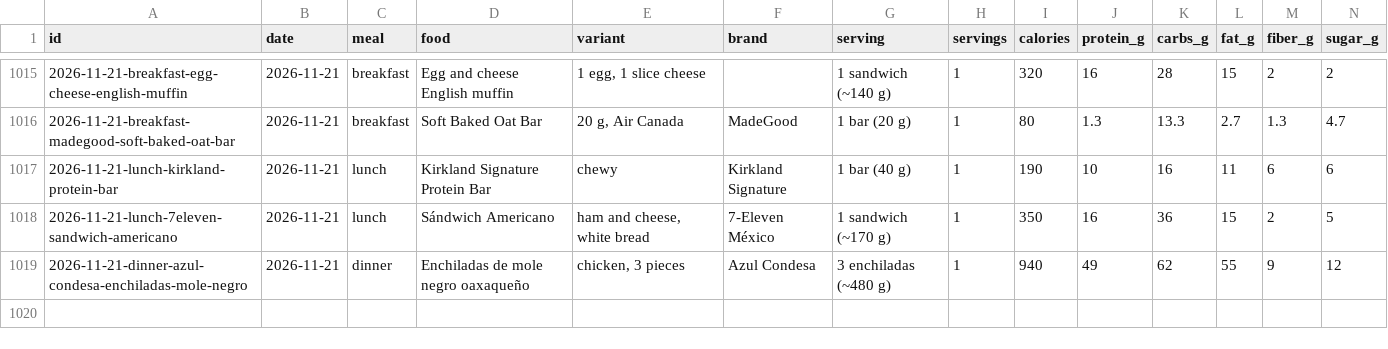
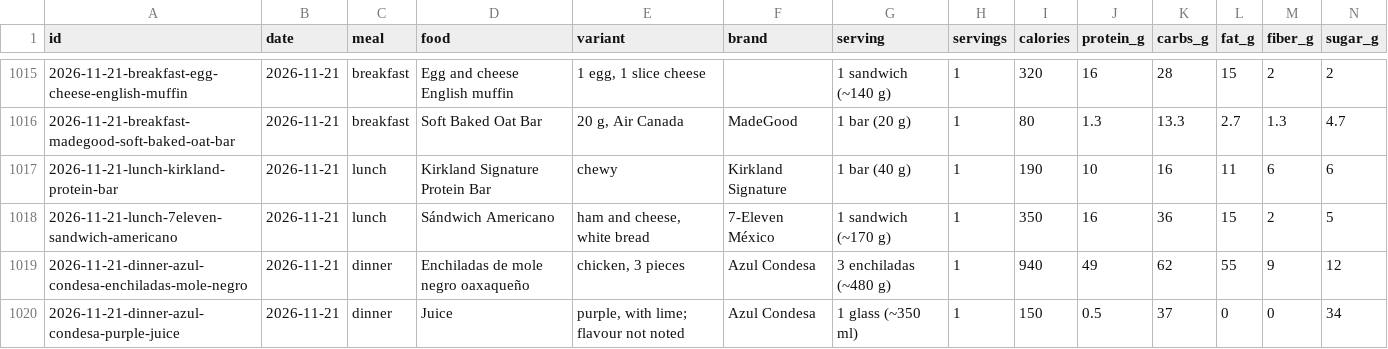
Before and after one commit to soldoutbudokan/Health, a CSV file: data/log.csv, drawn as a sheet; only a part is shown, gaps mark what is left out; rows hold the shown columns only; the diff names each change by its address in the sheet, - before the commit and + after, or states it on an @@ line.

Commit message:
Log Nov 21 dinner: glass of juice at Azul Condesa

```diff
--- a/data/log.csv
+++ b/data/log.csv
+row 1020: 2026-11-21-dinner-azul-condesa-purple-juice | 2026-11-21 | dinner | Juice | purple, with lime; flavour not noted | Azul Condesa | 1 glass (~350 ml) | 1 | 150 | 0.5 | 37 | 0 | 0 | 34
```
